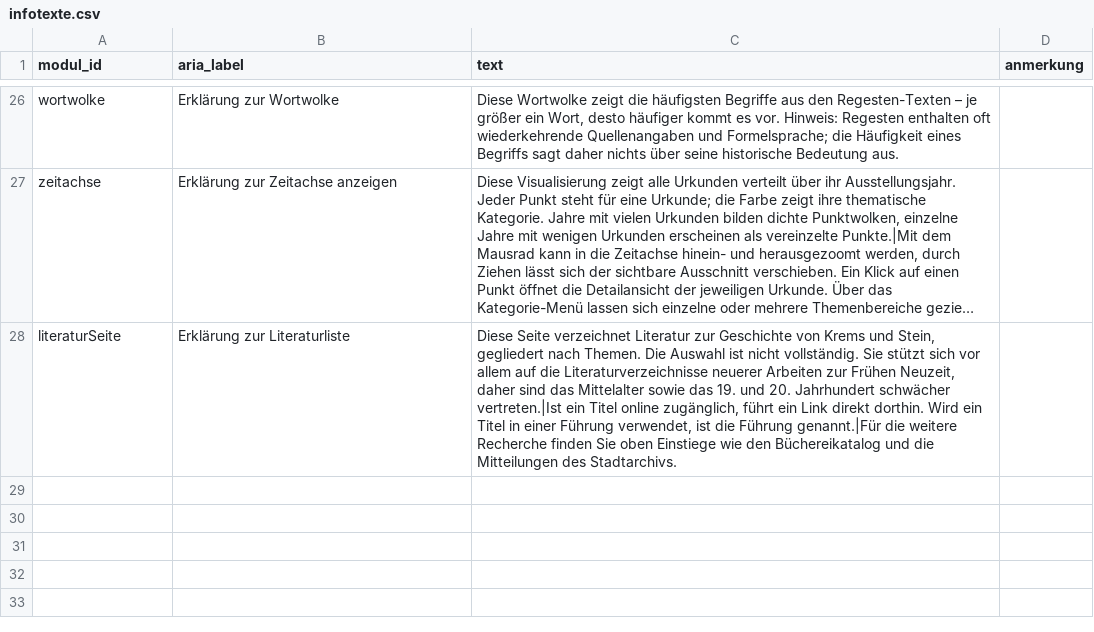
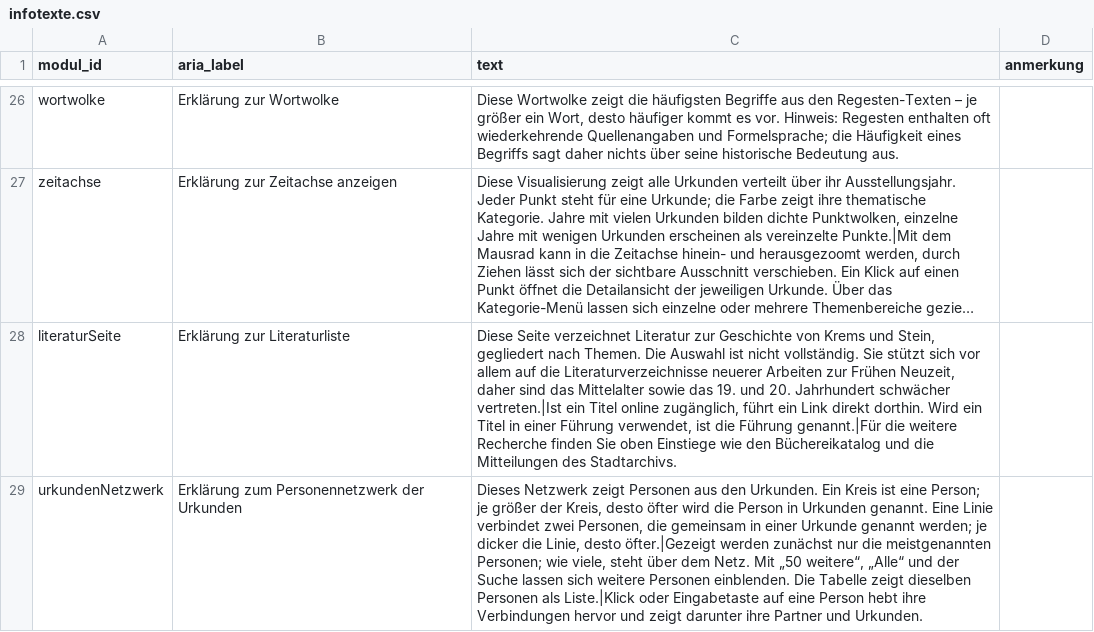
Before and after one commit to alexcapellmann-alt/Interface-Krems, a CSV file: data/infotexte.csv, drawn as a sheet; only a part is shown, gaps mark what is left out; long unchanged cells end in …; the diff names each change by its address in the sheet, - before the commit and + after, or states it on an @@ line.

```diff
--- a/data/infotexte.csv
+++ b/data/infotexte.csv
+row 29: urkundenNetzwerk | Erklärung zum Personennetzwerk der Urkunden | Dieses Netzwerk zeigt Personen aus den Urkunden. Ein Kreis ist eine Person; je größer der Kreis, desto öfter wird die Person in Urkunden genannt. Eine Linie verbindet zwei Personen, die gemeinsam in einer Urkunde genannt werden; je dicker die Linie, desto öfter.|Gezeigt werden zunächst nur die meistgenannten Personen; wie viele, steht über dem Netz. Mit „50 weitere“, „Alle“ und der Suche lassen sich weitere Personen einblenden. Die Tabelle zeigt dieselben Personen als Liste.|Klick oder Eingabetaste auf eine Person hebt ihre Verbindungen hervor und zeigt darunter ihre Partner und Urkunden.
```
Also changed, not shown: data/ansichten.csv, 13 other files.
